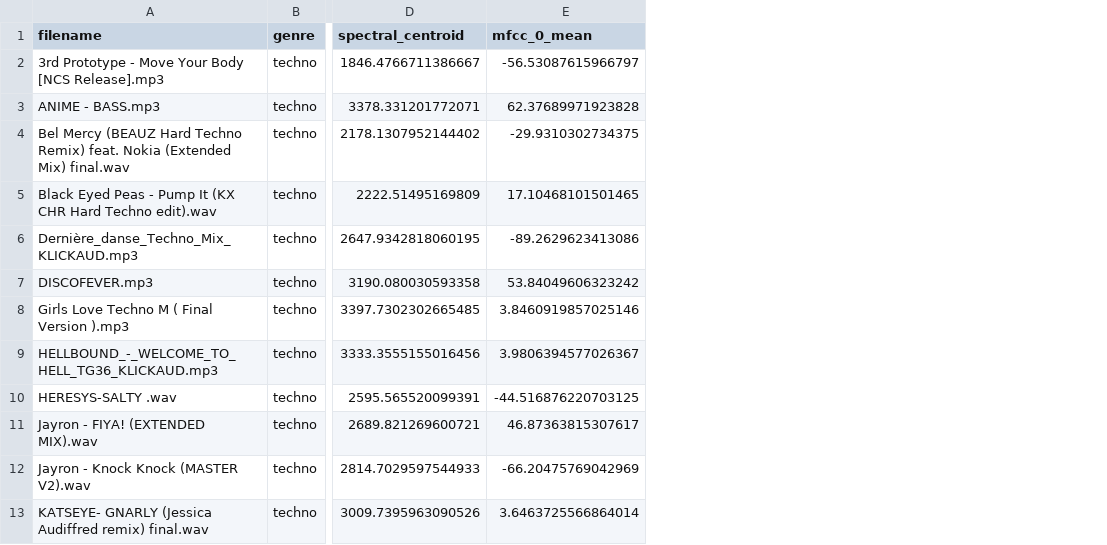
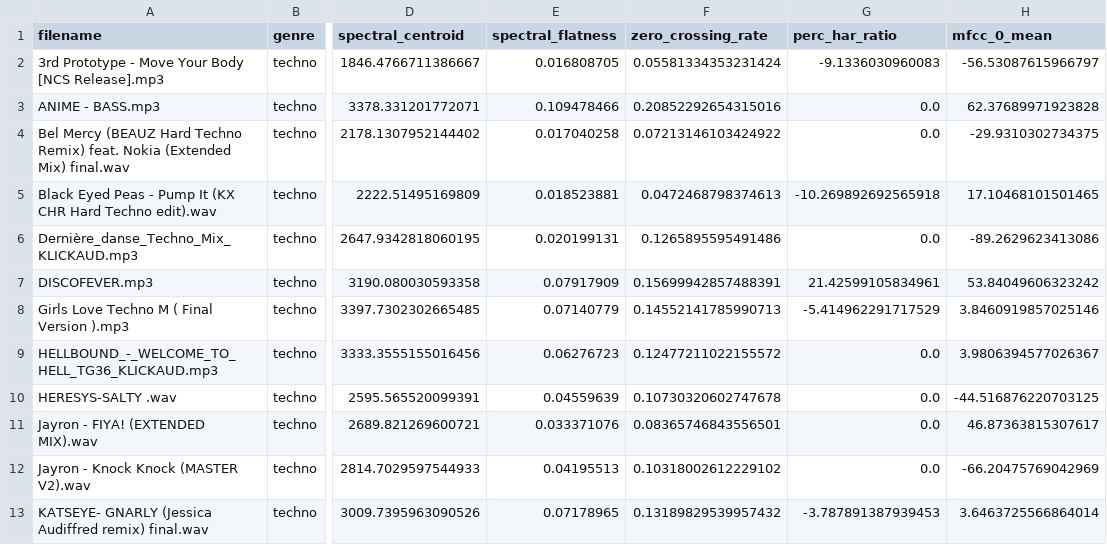
Before and after one commit to rifoss/edm-subgenre-classifier, a CSV file: data/processed/features.csv, drawn as a sheet; only a part is shown, gaps mark what is left out; the diff names each change by its address in the sheet, - before the commit and + after, or states it on an @@ line.

Commit message:
Day 41: Integrated Percussive Ratio and Spectral Flatness into extractor

```diff
--- a/data/processed/features.csv
+++ b/data/processed/features.csv
+column E (spectral_flatness), rows 2-13: 0.016808705 | 0.109478466 | 0.017040258 | 0.018523881 | 0.020199131 | 0.07917909 | 0.07140779 | 0.06276723 | 0.04559639 | 0.033371076 | 0.04195513 | 0.07178965
+column F (zero_crossing_rate), rows 2-13: 0.05581334353231424 | 0.20852292654315016 | 0.07213146103424922 | 0.0472468798374613 | 0.1265895595491486 | 0.15699942857488391 | 0.14552141785990713 | 0.12477211022155572 | 0.10730320602747678 | 0.08365746843556501 | 0.10318002612229102 | 0.13189829539957432
+column G (perc_har_ratio), rows 2-13: -9.1336030960083 | 0.0 | 0.0 | -10.269892692565918 | 0.0 | 21.42599105834961 | -5.414962291717529 | 0.0 | 0.0 | 0.0 | 0.0 | -3.787891387939453
```
Also changed, not shown: 1 other file.
